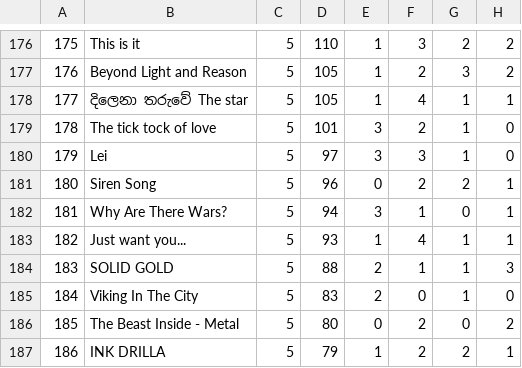
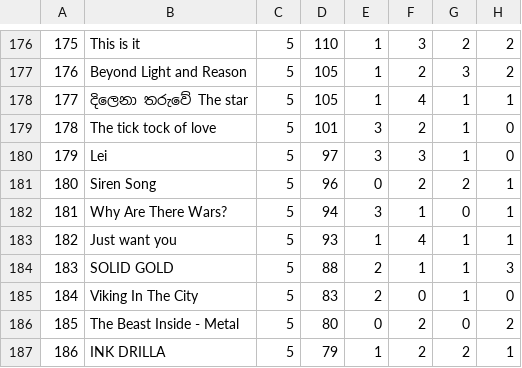
Before and after one commit to SunoSongContest/ssc.github.io, a CSV file: assets/csv/Votes_list.csv, drawn as a sheet; only a part is shown, gaps mark what is left out; the diff names each change by its address in the sheet, - before the commit and + after, or states it on an @@ line.

Commit message:
Update Votes_list.csv
just want you alexander kruk

```diff
--- a/assets/csv/Votes_list.csv
+++ b/assets/csv/Votes_list.csv
-B183: Just want you...
+B183: Just want you
```
